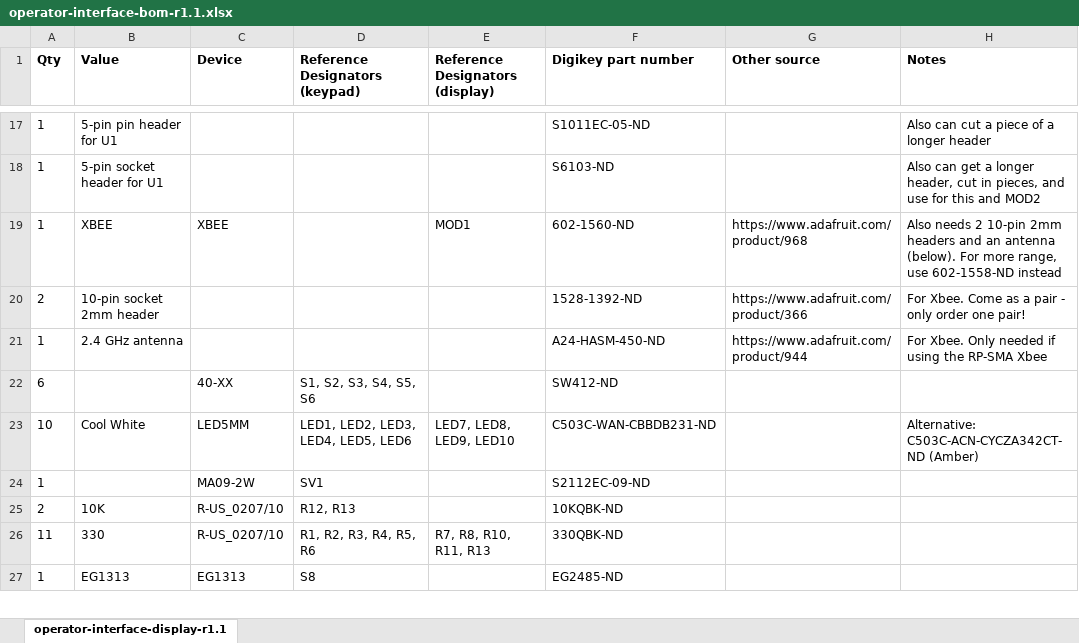
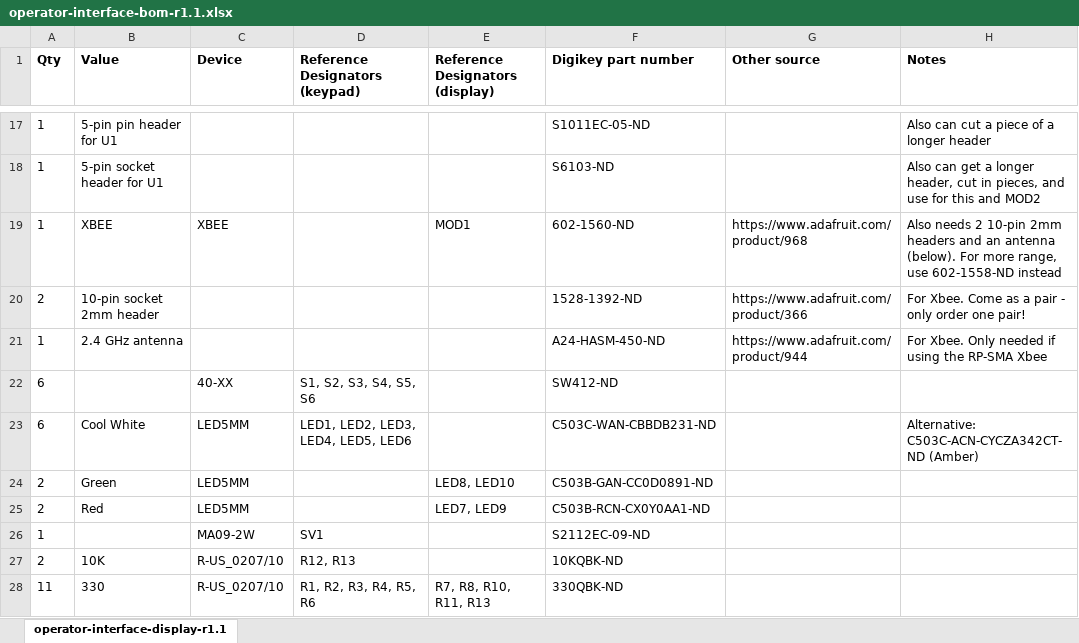
Before and after one commit to RobotMissions/OperatorElectronics, an Excel workbook: pcb/operator-interface-bom-r1.1.xlsx, sheet operator-interface-display-r1.1, drawn as a sheet; only a part is shown, gaps mark what is left out; the shorter side is filled out with more unchanged rows; values as stored, in another font and other column widths than the file's, no borders; the diff names each change by its address in the sheet, - before the commit and + after, or states it on an @@ line.

Commit message:
I jumped the gun on the last update - keyboard has white or amber LEDs, display board has red/green. Fixing.

```diff
--- a/pcb/operator-interface-bom-r1.1.xlsx (sheet operator-interface-display-r1.1)
+++ b/pcb/operator-interface-bom-r1.1.xlsx (sheet operator-interface-display-r1.1)
-A23 (Qty): 10
+A23 (Qty): 6
-E23 (Reference Designators (display)): LED7, LED8, LED9, LED10
+E23 (Reference Designators (display)): (empty)
+row 24: 2 | Green | LED5MM |  | LED8, LED10 | C503B-GAN-CC0D0891-ND
+row 25: 2 | Red | LED5MM |  | LED7, LED9 | C503B-RCN-CX0Y0AA1-ND
```
Also changed, not shown: 1 other file.
